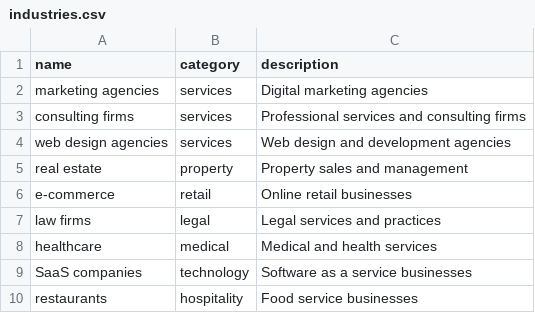
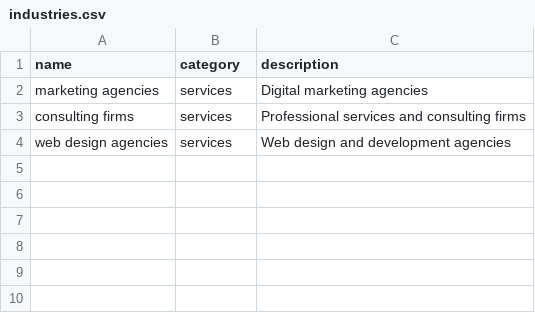
Before and after one commit to ayothedoc3/Personal-Site, a CSV file: data/programmatic-seo/industries.csv, drawn as a sheet.

```diff
--- a/data/programmatic-seo/industries.csv
+++ b/data/programmatic-seo/industries.csv
@@ -4,7 +4 @@ consulting firms,services,Professional services and consulting firms
 web design agencies,services,Web design and development agencies
-real estate,property,Property sales and management
-e-commerce,retail,Online retail businesses
-law firms,legal,Legal services and practices
-healthcare,medical,Medical and health services
-SaaS companies,technology,Software as a service businesses
-restaurants,hospitality,Food service businesses
```
Also changed, not shown: 13 other files.
